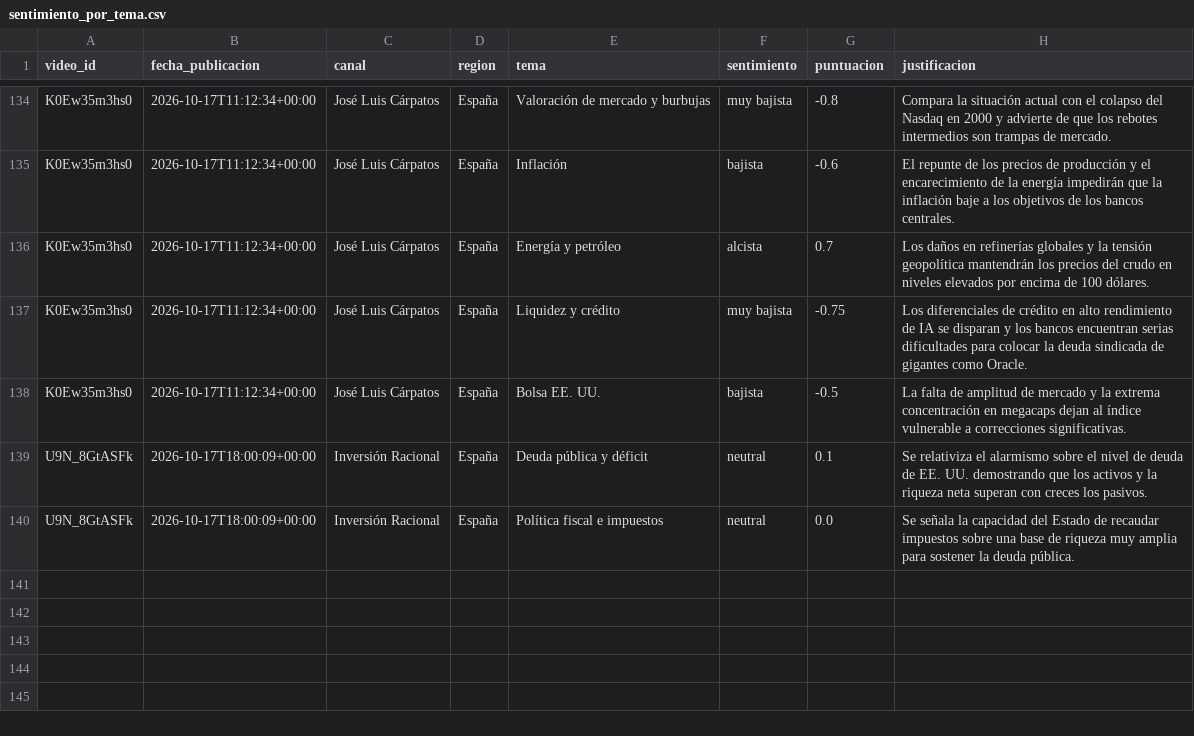
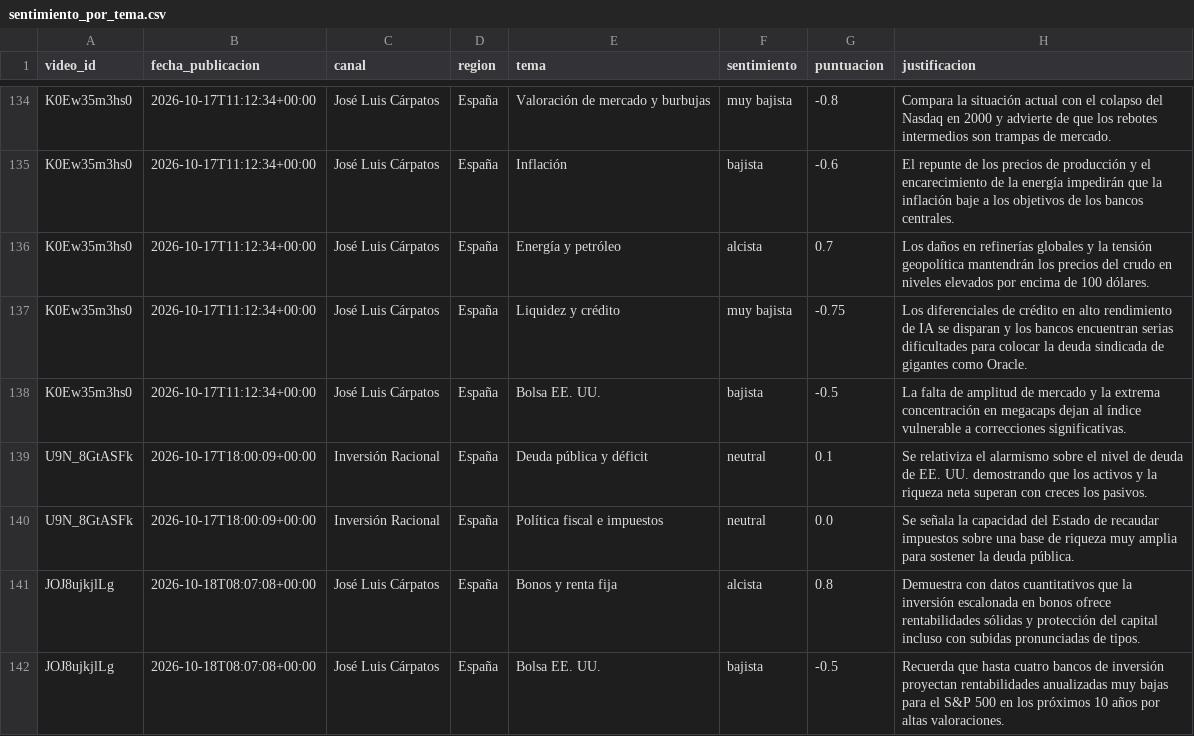
Before and after one commit to jmtroyano/resumenes-youtube, a CSV file: data/sentimiento_por_tema.csv, drawn as a sheet; only a part is shown, gaps mark what is left out; the diff names each change by its address in the sheet, - before the commit and + after, or states it on an @@ line.

```diff
--- a/data/sentimiento_por_tema.csv
+++ b/data/sentimiento_por_tema.csv
+row 141: JOJ8ujkjlLg | 2026-10-18T08:07:08+00:00 | José Luis Cárpatos | España | Bonos y renta fija | alcista | 0.8 | Demuestra con datos cuantitativos que la inversión escalonada en bonos ofrece rentabilidades sólidas y protección del capital incluso con subidas pronunciadas de tipos.
+row 142: JOJ8ujkjlLg | 2026-10-18T08:07:08+00:00 | José Luis Cárpatos | España | Bolsa EE. UU. | bajista | -0.5 | Recuerda que hasta cuatro bancos de inversión proyectan rentabilidades anualizadas muy bajas para el S&P 500 en los próximos 10 años por altas valoraciones.
```
Also changed, not shown: data/resumenes.csv, 2 other files.
